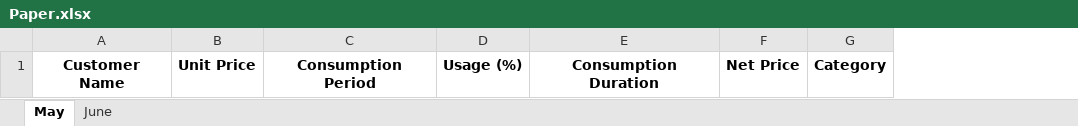
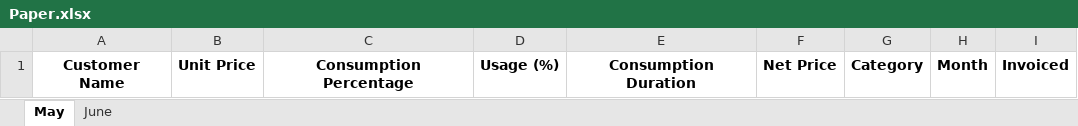
Before and after one commit to Sammyy181/invoiceEditor, an Excel workbook: data/Paper.xlsx, sheet May, drawn as a sheet; values as stored, in another font and other column widths than the file's, no borders; removed rows and columns are numbered as before the commit, all else as after; the diff names each change by its address in the sheet, - before the commit and + after, or states it on an @@ line.

```diff
--- a/data/Paper.xlsx (sheet May)
+++ b/data/Paper.xlsx (sheet May)
-column C, row 1: Consumption Period
+column C, row 1: Consumption Percentage
+column H, row 1: Month
+column I, row 1: Invoiced
```
Also changed, not shown: sheet June, data/Electricity.xlsx, template.xlsx, 14 other files.
